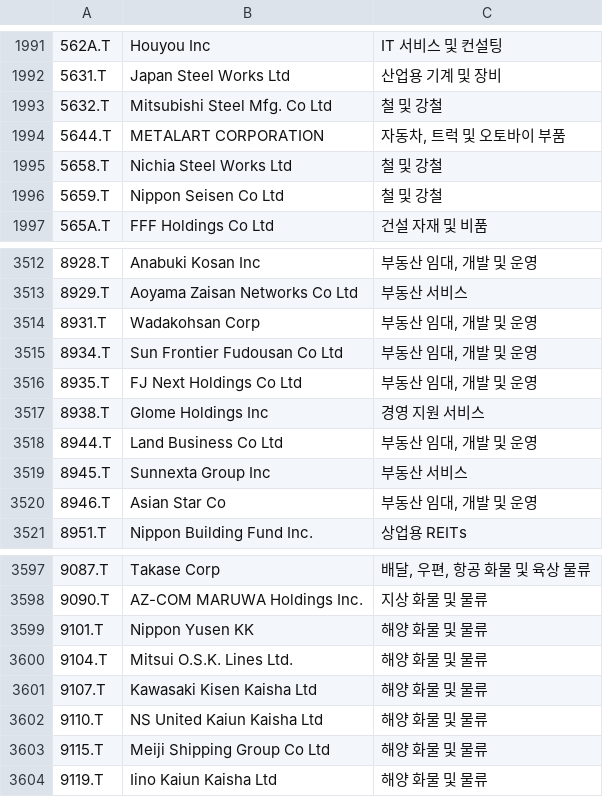
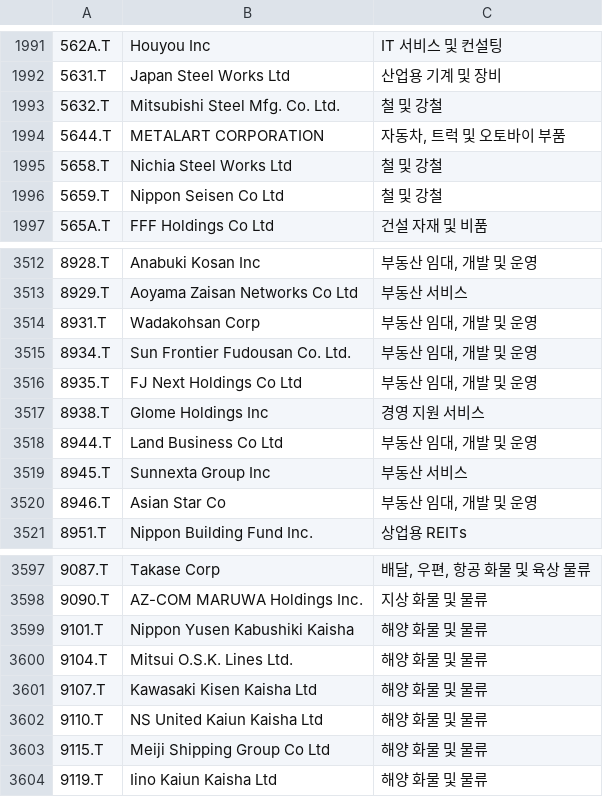
Before and after one commit to benjaminpo/finance-dataset, a CSV file: config/listings/tse-listed-symbols.csv, drawn as a sheet; only a part is shown, gaps mark what is left out; the diff names each change by its address in the sheet, - before the commit and + after, or states it on an @@ line.

```diff
--- a/config/listings/tse-listed-symbols.csv
+++ b/config/listings/tse-listed-symbols.csv
-B1993: Mitsubishi Steel Mfg. Co Ltd
+B1993: Mitsubishi Steel Mfg. Co. Ltd.
-B3515: Sun Frontier Fudousan Co Ltd
+B3515: Sun Frontier Fudousan Co. Ltd.
-B3599: Nippon Yusen KK
+B3599: Nippon Yusen Kabushiki Kaisha
```
Also changed, not shown: config/listings/russell2000-constituents.csv, config/listings/sp600-constituents.csv.
